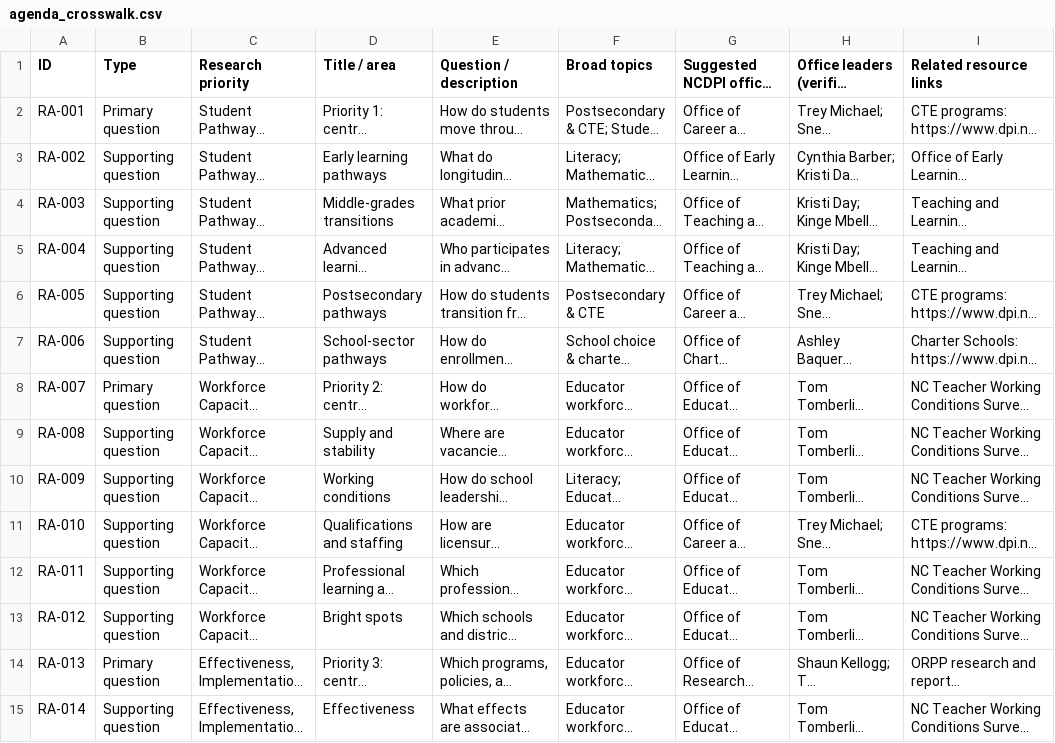
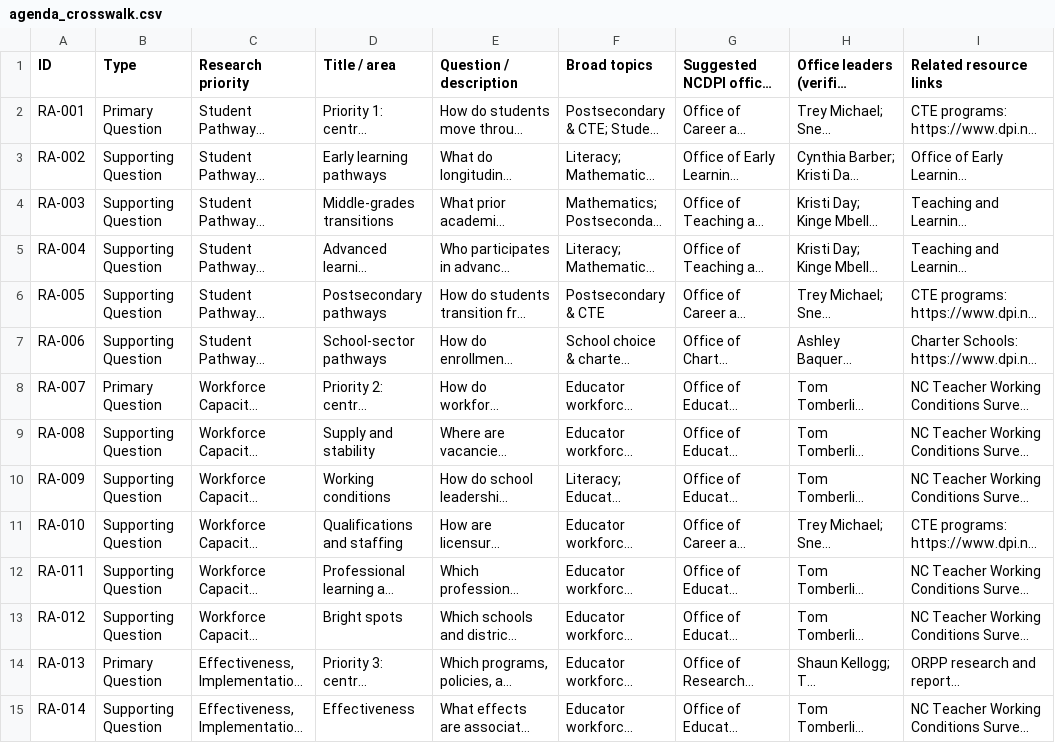
Before and after one commit to sbkellogg/orpp-public, a CSV file: ncdpi-research-agenda/agenda_crosswalk.csv, drawn as a sheet; only a part is shown; long unchanged cells end in …; the diff covers the shown part only; the diff names each change by its address in the sheet, - before the commit and + after, or states it on an @@ line.

```diff
--- a/ncdpi-research-agenda/agenda_crosswalk.csv
+++ b/ncdpi-research-agenda/agenda_crosswalk.csv
-B2 (Type): Primary question
+B2 (Type): Primary Question
-B3:B7 (Type): Supporting question
+B3:B7 (Type): Supporting Question
-B8 (Type): Primary question
+B8 (Type): Primary Question
-B9:B13 (Type): Supporting question
+B9:B13 (Type): Supporting Question
-B14 (Type): Primary question
+B14 (Type): Primary Question
-B15 (Type): Supporting question
+B15 (Type): Supporting Question
```
Also changed, not shown: 97 edited cells elsewhere in this file, 3 other files.
